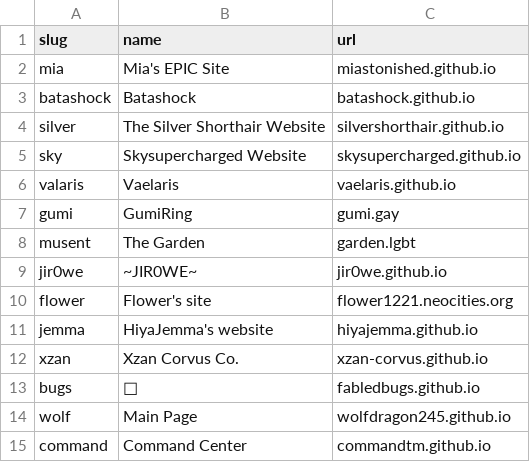
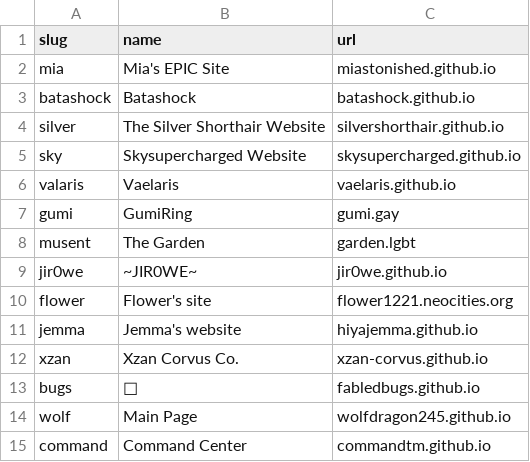
Before and after one commit to gvmii/StellaRing, a CSV file: members.csv, drawn as a sheet.

Commit message:
fixed jemmas name again (i silly)

```diff
--- a/members.csv
+++ b/members.csv
@@ -10,3 +10,3 @@ jir0we,"~JIR0WE~",jir0we.github.io
 flower,"Flower's site",flower1221.neocities.org
-jemma,"HiyaJemma's website",hiyajemma.github.io
+jemma,"Jemma's website",hiyajemma.github.io
 xzan,"Xzan Corvus Co.",xzan-corvus.github.io
```
